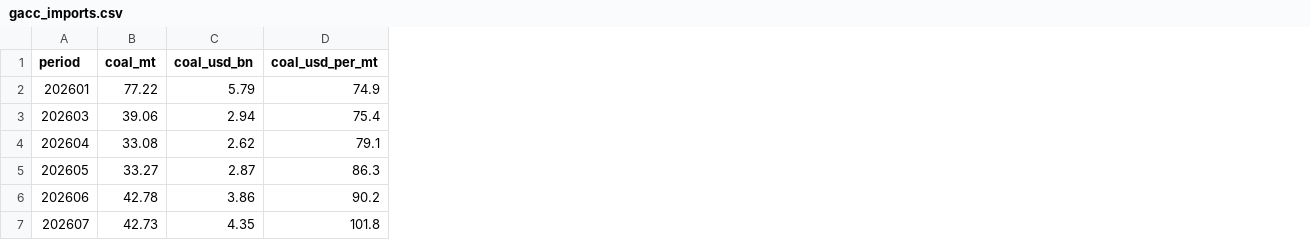
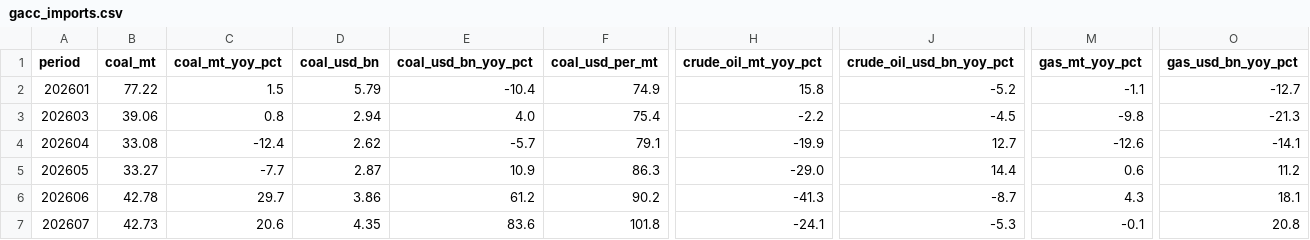
Before and after one commit to DoiEnnoson/china-energy-monitor, a CSV file: data/fuel-imports/gacc_imports.csv, drawn as a sheet; only a part is shown, gaps mark what is left out; the diff names each change by its address in the sheet, - before the commit and + after, or states it on an @@ line.

Commit message:
data+schema: gacc_imports YoY columns, rech_to_github.py, README (2026-09-02)

```diff
--- a/data/fuel-imports/gacc_imports.csv
+++ b/data/fuel-imports/gacc_imports.csv
+column C (coal_mt_yoy_pct), rows 2-7: 1.5 | 0.8 | -12.4 | -7.7 | 29.7 | 20.6
+column E (coal_usd_bn_yoy_pct), rows 2-7: -10.4 | 4.0 | -5.7 | 10.9 | 61.2 | 83.6
+column H (crude_oil_mt_yoy_pct), rows 2-7: 15.8 | -2.2 | -19.9 | -29.0 | -41.3 | -24.1
+column J (crude_oil_usd_bn_yoy_pct), rows 2-7: -5.2 | -4.5 | 12.7 | 14.4 | -8.7 | -5.3
+column M (gas_mt_yoy_pct), rows 2-7: -1.1 | -9.8 | -12.6 | 0.6 | 4.3 | -0.1
+column O (gas_usd_bn_yoy_pct), rows 2-7: -12.7 | -21.3 | -14.1 | 11.2 | 18.1 | 20.8
```
Also changed, not shown: 2 other files.
